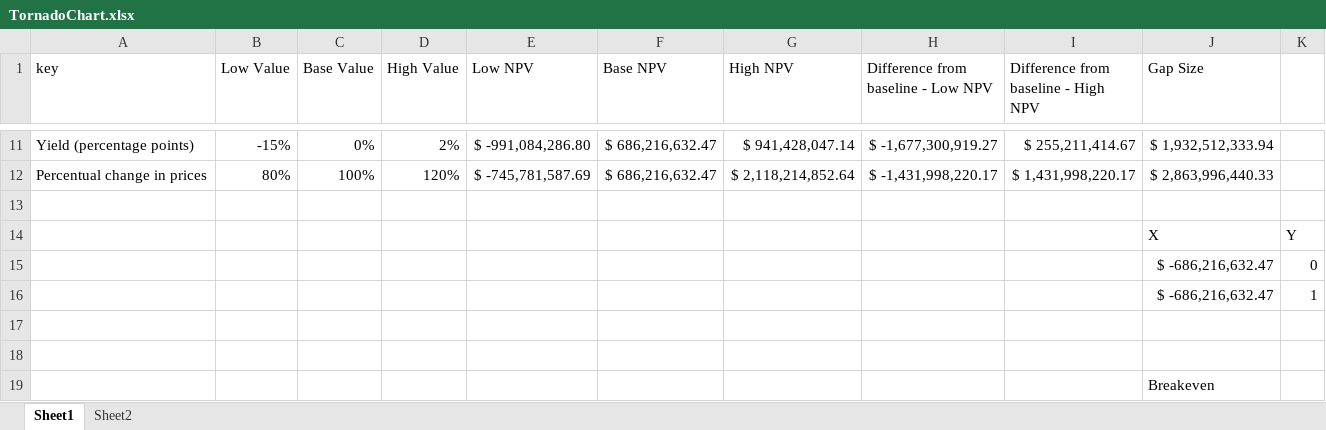
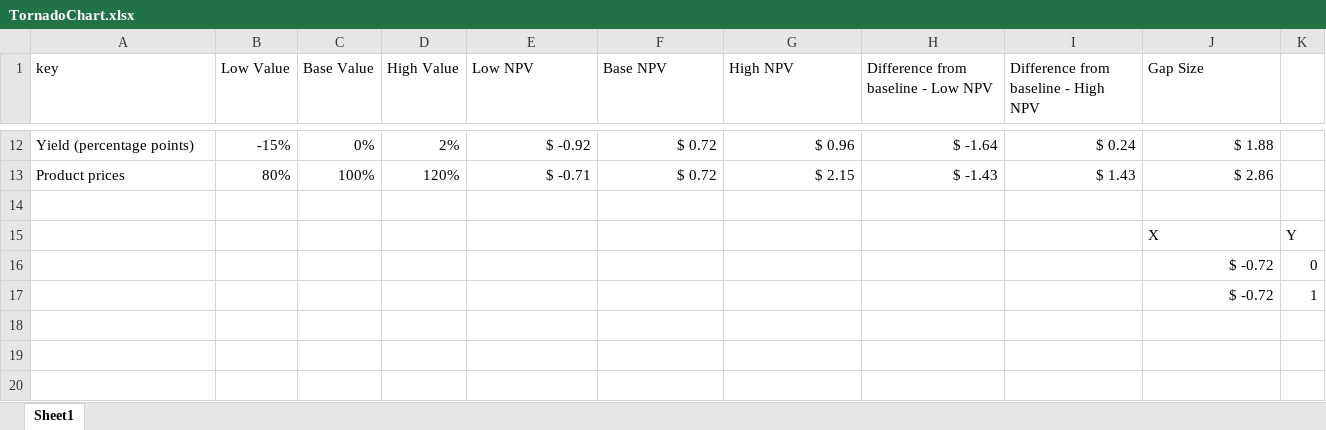
Before and after one commit to mikeweltevrede/professional_business_analytics_skills, an Excel workbook: output/TornadoChart.xlsx, sheet Sheet1, drawn as a sheet; only a part is shown, gaps mark what is left out; values as stored, in another font and other column widths than the file's, no borders; charts and pictures not drawn; removed rows and columns are numbered as before the commit, all else as after; the diff covers the shown part only; the diff names each change by its address in the sheet, - before the commit and + after, or states it on an @@ line.

```diff
--- a/output/TornadoChart.xlsx (sheet Sheet1)
+++ b/output/TornadoChart.xlsx (sheet Sheet1)
-sheet tab: Sheet2
-E12 (Low NPV): $ -991,084,286.80
+E12 (Low NPV): $ -0.92
-F12 (Base NPV): $ 686,216,632.47
+F12 (Base NPV): $ 0.72
-G12 (High NPV): $ 941,428,047.14
+G12 (High NPV): $ 0.96
-H12: $ -1,677,300,919.27
+H12: $ -1.64
-I12: $ 255,211,414.67
+I12: $ 0.24
-J12 (Gap Size): $ 1,932,512,333.94
+J12 (Gap Size): $ 1.88
-row 12: Percentual change in prices | 80% | 100% | 120% | $ -745,781,587.69 | $ 686,216,632.47 | $ 2,118,214,852.64 | $ -1,431,998,220.17 | $ 1,431,998,220.17 | $ 2,863,996,440.33
+row 13: Product prices | 80% | 100% | 120% | $ -0.71 | $ 0.72 | $ 2.15 | $ -1.43 | $ 1.43 | $ 2.86
-J16:J17 (Gap Size): $ -686,216,632.47
+J16:J17 (Gap Size): $ -0.72
-row 17: (empty)
-row 18: (empty)
-row 19:  |  |  |  |  |  |  |  |  | Breakeven
```
Also changed, not shown: 8 added rows, 7 removed rows and 12 edited cells elsewhere in this sheet, charts or pictures, 2 other files.
